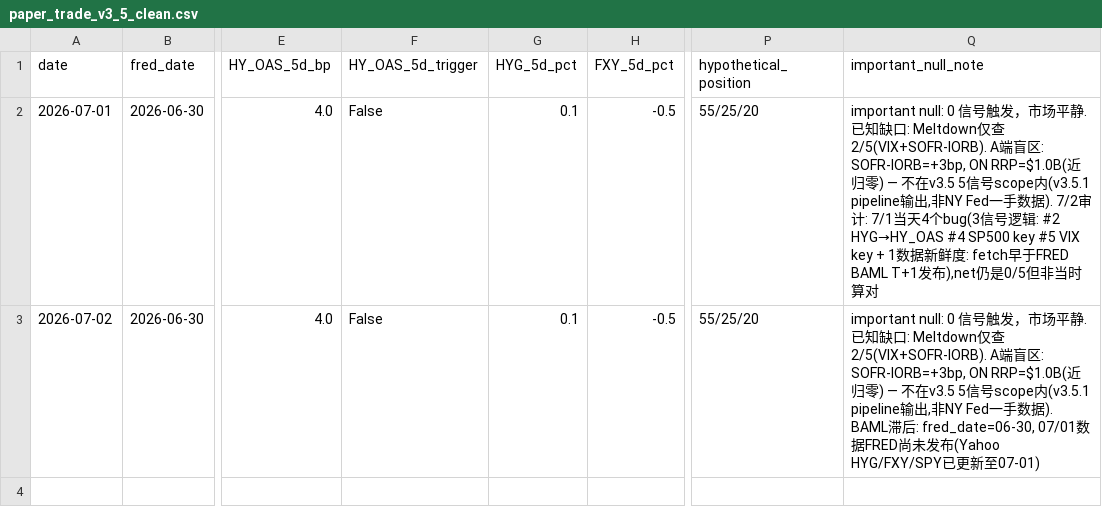
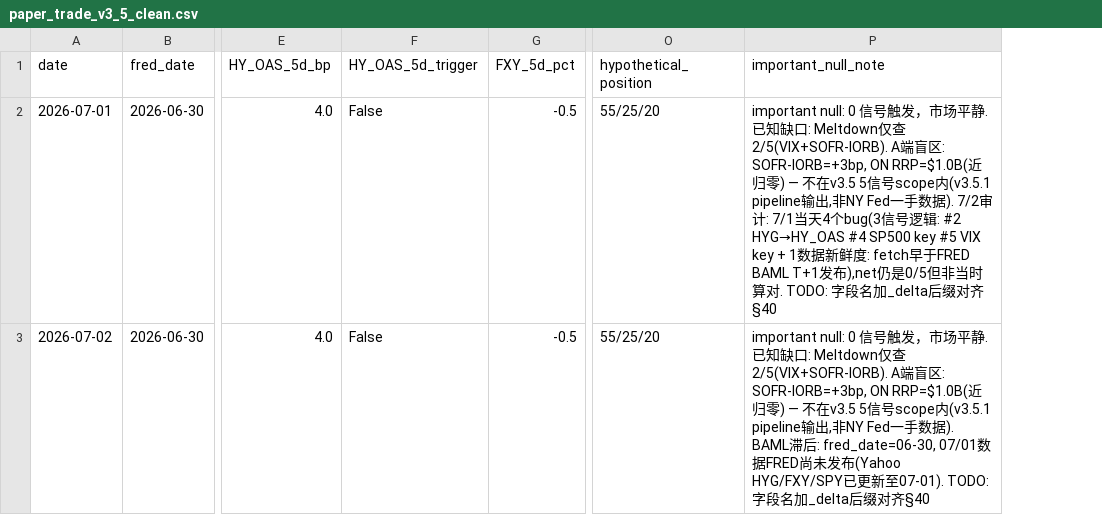
Before and after one commit to slowqqwin-beep/liquidity-monitor, a CSV file: paper_trade_v3_5_clean.csv, drawn as a sheet; only a part is shown, gaps mark what is left out; removed rows and columns are numbered as before the commit, all else as after; the diff names each change by its address in the sheet, - before the commit and + after, or states it on an @@ line.

Commit message:
2026-07-02: remove HYG_5d_pct (not in §40), add _delta TODO

```diff
--- a/paper_trade_v3_5_clean.csv
+++ b/paper_trade_v3_5_clean.csv
-column G (HYG_5d_pct), rows 2-3: 0.1 | 0.1
-P2 (important_null_note): …算对
+P2 (important_null_note): …算对. TODO: 字段名加_delta后缀对齐§40
-P3 (important_null_note): …新至07-01)
+P3 (important_null_note): …新至07-01). TODO: 字段名加_delta后缀对齐§40
```
Also changed, not shown: 1 other file.
